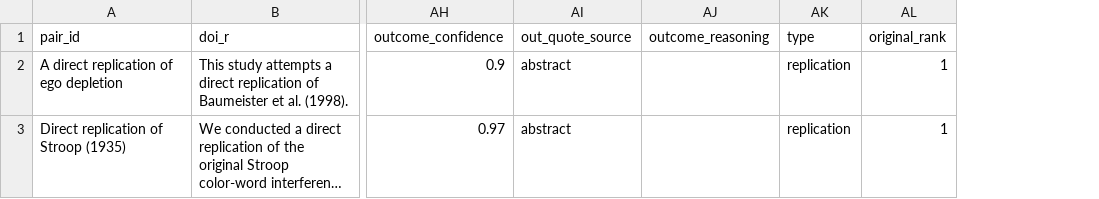
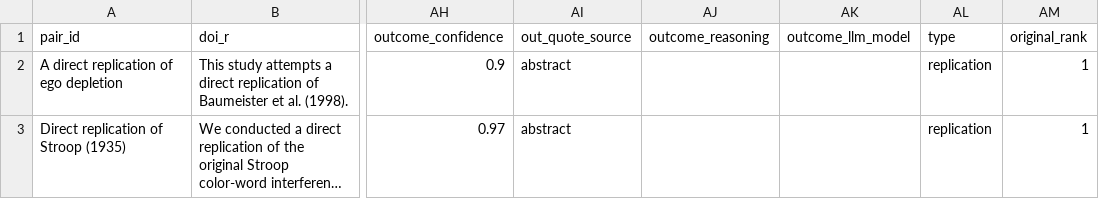
Before and after one commit to forrtproject/flora-extractor, a CSV file: misc/sample_extracted.csv, drawn as a sheet; only a part is shown, gaps mark what is left out; long unchanged cells end in …; the diff names each change by its address in the sheet, - before the commit and + after, or states it on an @@ line.

```diff
--- a/misc/sample_extracted.csv
+++ b/misc/sample_extracted.csv
+column AK (outcome_llm_model), empty
```
Also changed, not shown: 3 other files.
